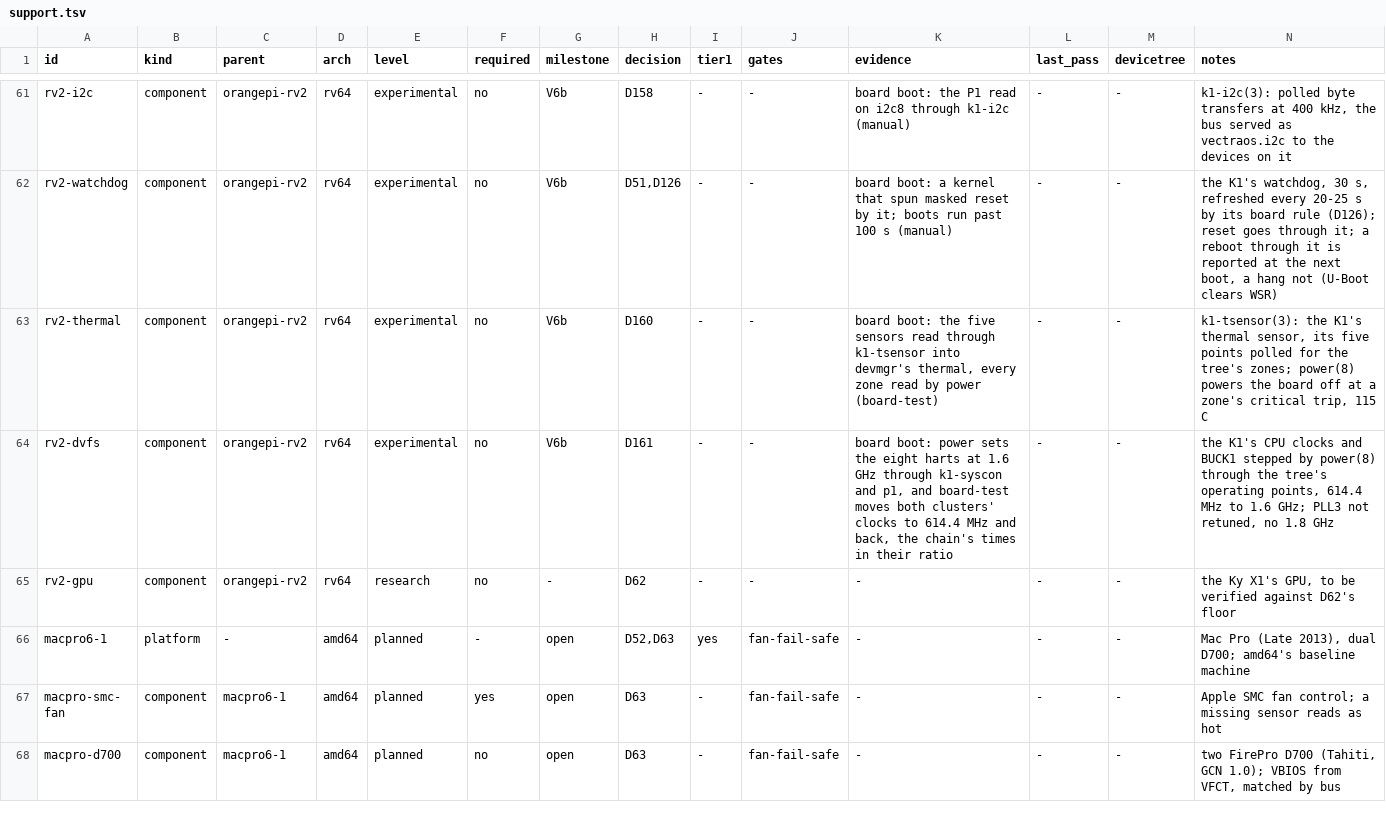
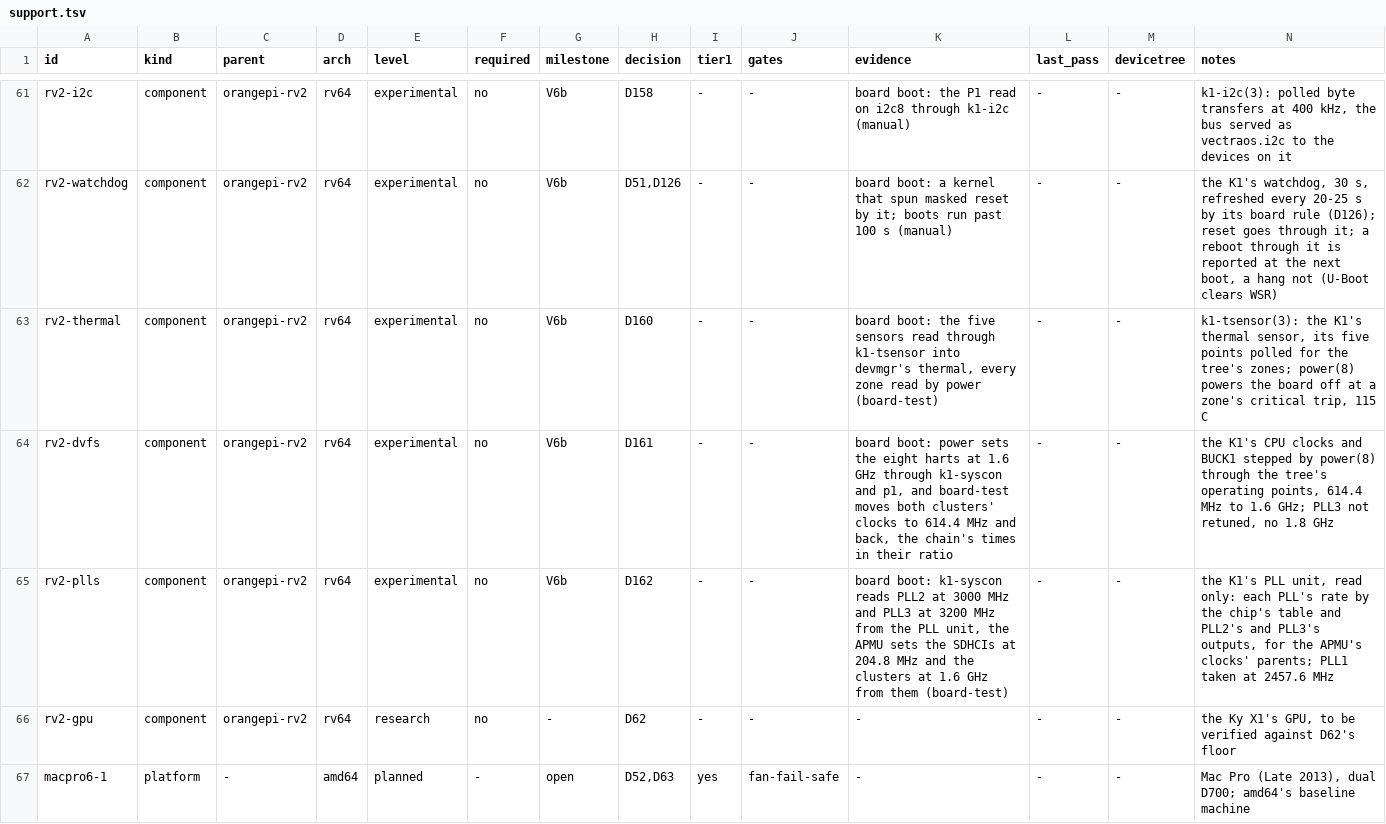
Before and after one commit to JamesKane/VectraOS, a TSV file: docs/hardware/support.tsv, drawn as a sheet; only a part is shown, gaps mark what is left out; the shorter side is filled out with more unchanged rows; the diff names each change by its address in the sheet, - before the commit and + after, or states it on an @@ line.

```diff
--- a/docs/hardware/support.tsv
+++ b/docs/hardware/support.tsv
+row 65: rv2-plls | component | orangepi-rv2 | rv64 | experimental | no | V6b | D162 | - | - | board boot: k1-syscon reads PLL2 at 3000 MHz and PLL3 at 3200 MHz from the PLL unit, the APMU sets the SDHCIs at 204.8 MHz and the clusters at 1.6 GHz from them (board-test) | - | - | the K1's PLL unit, read only: each PLL's rate by the chip's table and PLL2's and PLL3's outputs, for the APMU's clocks' parents; PLL1 taken at 2457.6 MHz
```
Also changed, not shown: 17 other files.
